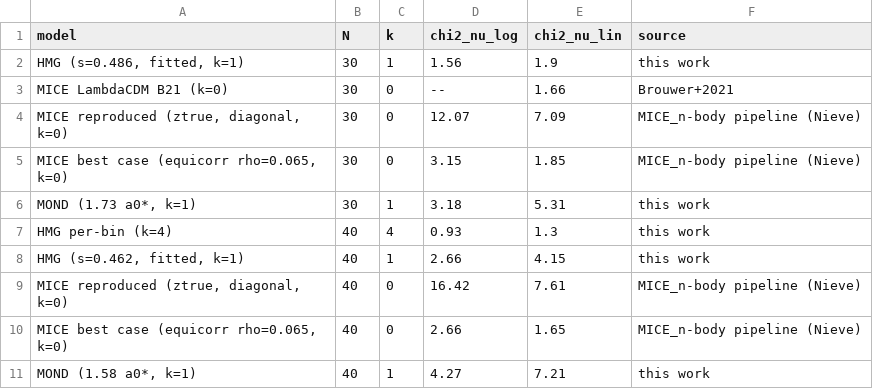
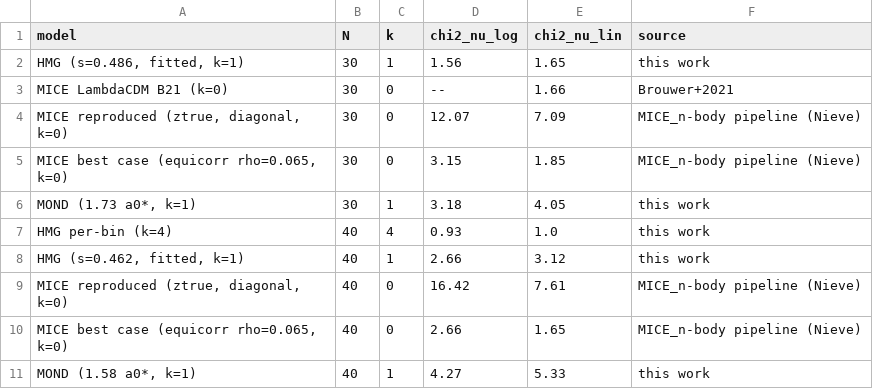
Before and after one commit to robertmonjo/lensing_RAR_KiDS, a CSV file: outputs/tab_mice_comparison.csv, drawn as a sheet.

Commit message:
Fix chi2_lin asymmetric convention to toward-model
The linear chi2 statistic in 10_lin_chi2_table2.py was using the
Barlow convention (sigma_up when pred < obs), opposite to the
log-space metric. Both statistics now use the toward-model convention:
sigma_up when pred >= obs, sigma_dn otherwise.

Updated chi2_nu_lin values (N=30): HMG 1.90->1.65, MOND 5.31->4.05
Updated chi2_nu_lin values (N=40): HMG_pb 1.30->1.00, HMG 4.15->3.12, MOND 7.21->5.33
MICE values (hardcoded from Nieve) unchanged.

Regenerated tab_mice_comparison.csv with corrected values.

```diff
--- a/outputs/tab_mice_comparison.csv
+++ b/outputs/tab_mice_comparison.csv
@@ -1,3 +1,3 @@
 model,N,k,chi2_nu_log,chi2_nu_lin,source
-"HMG (s=0.486, fitted, k=1)",30,1,1.56,1.9,this work
+"HMG (s=0.486, fitted, k=1)",30,1,1.56,1.65,this work
 MICE LambdaCDM B21 (k=0),30,0,--,1.66,Brouwer+2021
@@ -5,7 +5,7 @@ MICE LambdaCDM B21 (k=0),30,0,--,1.66,Brouwer+2021
 "MICE best case (equicorr rho=0.065, k=0)",30,0,3.15,1.85,MICE_n-body pipeline (Nieve)
-"MOND (1.73 a0*, k=1)",30,1,3.18,5.31,this work
-HMG per-bin (k=4),40,4,0.93,1.3,this work
-"HMG (s=0.462, fitted, k=1)",40,1,2.66,4.15,this work
+"MOND (1.73 a0*, k=1)",30,1,3.18,4.05,this work
+HMG per-bin (k=4),40,4,0.93,1.0,this work
+"HMG (s=0.462, fitted, k=1)",40,1,2.66,3.12,this work
 "MICE reproduced (ztrue, diagonal, k=0)",40,0,16.42,7.61,MICE_n-body pipeline (Nieve)
 "MICE best case (equicorr rho=0.065, k=0)",40,0,2.66,1.65,MICE_n-body pipeline (Nieve)
-"MOND (1.58 a0*, k=1)",40,1,4.27,7.21,this work
+"MOND (1.58 a0*, k=1)",40,1,4.27,5.33,this work
```
Also changed, not shown: 1 other file.
